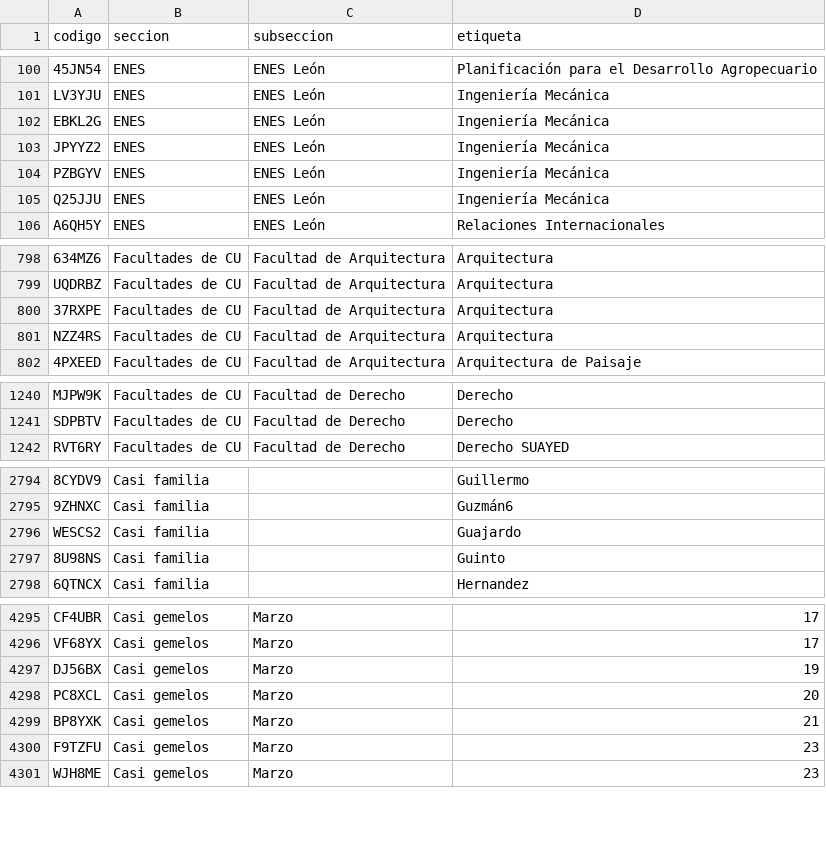
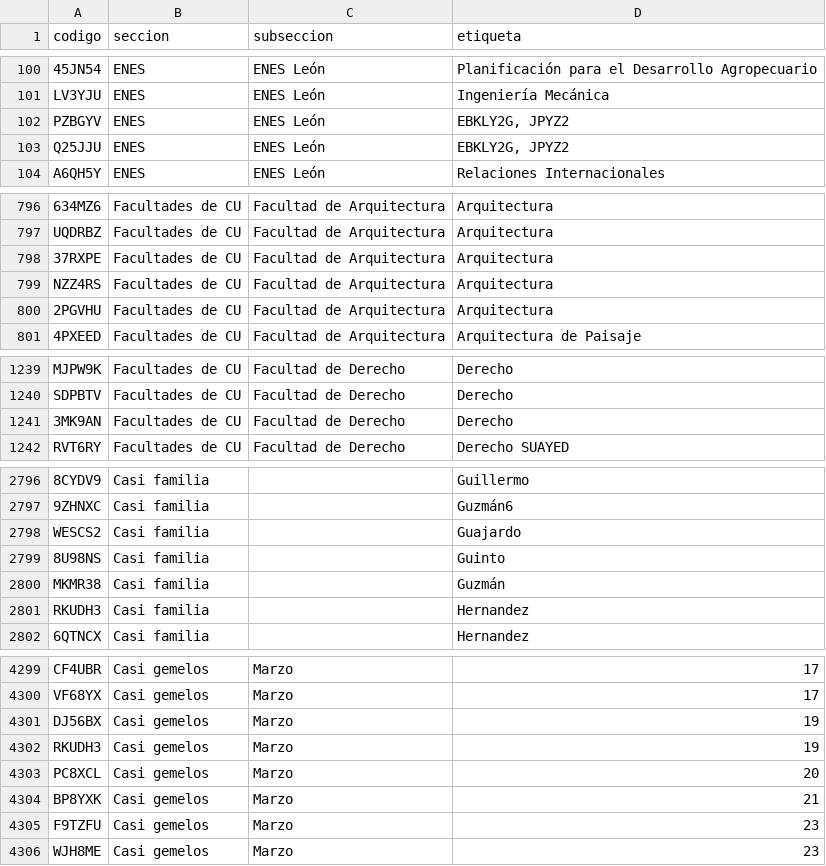
Before and after one commit to jaguarOR/espacio-unam-codigos, a CSV file: datos/codigos-doc.csv, drawn as a sheet; only a part is shown, gaps mark what is left out; removed rows and columns are numbered as before the commit, all else as after; the diff covers the shown part only; the diff names each change by its address in the sheet, - before the commit and + after, or states it on an @@ line.

```diff
--- a/datos/codigos-doc.csv
+++ b/datos/codigos-doc.csv
-row 102: EBKL2G | ENES | ENES León | Ingeniería Mecánica
-row 103: JPYYZ2 | ENES | ENES León | Ingeniería Mecánica
-D102:D103 (etiqueta): Ingeniería Mecánica
+D102:D103 (etiqueta): EBKLY2G, JPYZ2
+row 800: 2PGVHU | Facultades de CU | Facultad de Arquitectura | Arquitectura
+row 1241: 3MK9AN | Facultades de CU | Facultad de Derecho | Derecho
+row 2800: MKMR38 | Casi familia |  | Guzmán
+row 2801: RKUDH3 | Casi familia |  | Hernandez
+row 4302: RKUDH3 | Casi gemelos | Marzo | 19
```
Also changed, not shown: 4 added rows elsewhere in this file, 8 other files.
